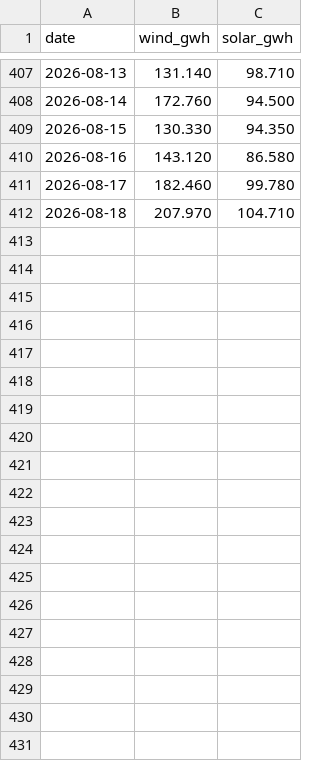
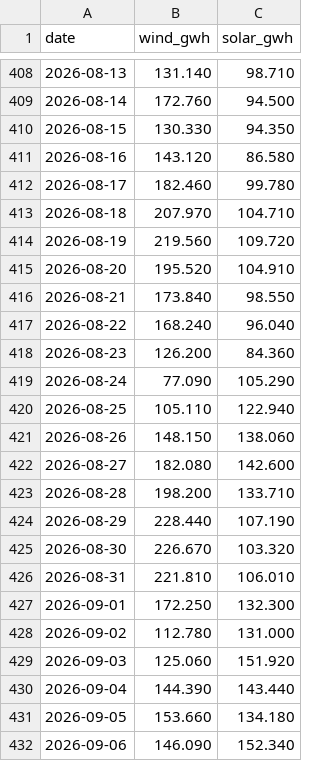
Before and after one commit to honeybeesquad/every-last-joule-dashboard, a CSV file: data/historical/india-gujarat-gen-daily.csv, drawn as a sheet; only a part is shown, gaps mark what is left out; the diff covers the shown part only.

```diff
--- a/data/historical/india-gujarat-gen-daily.csv
+++ b/data/historical/india-gujarat-gen-daily.csv
@@ -412 +413,20 @@ date,wind_gwh,solar_gwh
 2026-08-18,207.970,104.710
+2026-08-19,219.560,109.720
+2026-08-20,195.520,104.910
+2026-08-21,173.840,98.550
+2026-08-22,168.240,96.040
+2026-08-23,126.200,84.360
+2026-08-24,77.090,105.290
+2026-08-25,105.110,122.940
+2026-08-26,148.150,138.060
+2026-08-27,182.080,142.600
+2026-08-28,198.200,133.710
+2026-08-29,228.440,107.190
+2026-08-30,226.670,103.320
+2026-08-31,221.810,106.010
+2026-09-01,172.250,132.300
+2026-09-02,112.780,131.000
+2026-09-03,125.060,151.920
+2026-09-04,144.390,143.440
+2026-09-05,153.660,134.180
+2026-09-06,146.090,152.340
```
Also changed, not shown: 40 added rows and 2 edited cells elsewhere in this file, data/coverage-audit/tso-grid-roster.csv, data/historical/india-andhra-pradesh-gen-daily.csv, 54 other files.
